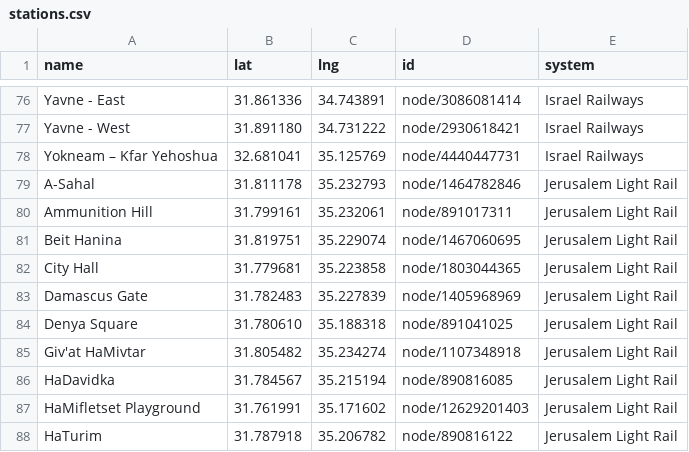
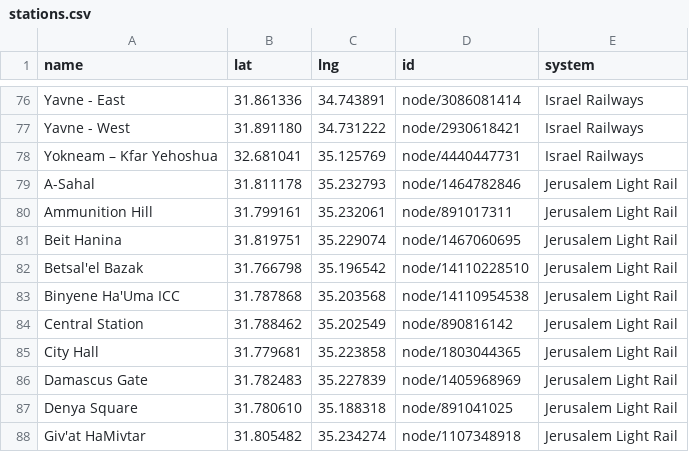
Before and after one commit to asmithrsa/tag-israel-stations, a CSV file: stations.csv, drawn as a sheet; only a part is shown, gaps mark what is left out; the shorter side is filled out with more unchanged rows; the diff covers the shown part only; the diff names each change by its address in the sheet, - before the commit and + after, or states it on an @@ line.

Commit message:
Add open Yellow Line segment; scope merging by mode family
The Jerusalem Yellow Line opened HaTurim-Malha in August 2026. Its 11 stops are
pinned by id in PARTIAL_OPEN rather than marking L3 open wholesale, so stops mapped
later for the unopened northern section stay excluded until checked.

Including them exposed a merge bug. The 120m threshold was calibrated on
*nearest*-neighbour distances, which for a platform pair is its own twin metres away
and so could never show how close two distinct stations get. Central Station and
Binyene Ha'Uma ICC are 115m apart and were being merged, then chained into HaTurim,
collapsing three Jerusalem stations into one row.

Measured over every pair under 300m instead: platform twins are never more than 23m
apart, but the closest pairs overall are cross-system interchanges (Yitzhak Navon to
Central Station is 42m, Kiryat Aryeh's two stations 23m) which must stay separate.
Merging is now scoped by mode family and never crosses one, at 60m within a family.

144 -> 158 stations.

```diff
--- a/stations.csv
+++ b/stations.csv
+row 82: Betsal'el Bazak | 31.766798 | 35.196542 | node/14110228510 | Jerusalem Light Rail
+row 83: Binyene Ha'Uma ICC | 31.787868 | 35.203568 | node/14110954538 | Jerusalem Light Rail
+row 84: Central Station | 31.788462 | 35.202549 | node/890816142 | Jerusalem Light Rail
```
Also changed, not shown: 11 added rows and 4 edited cells elsewhere in this file, 4 other files.
